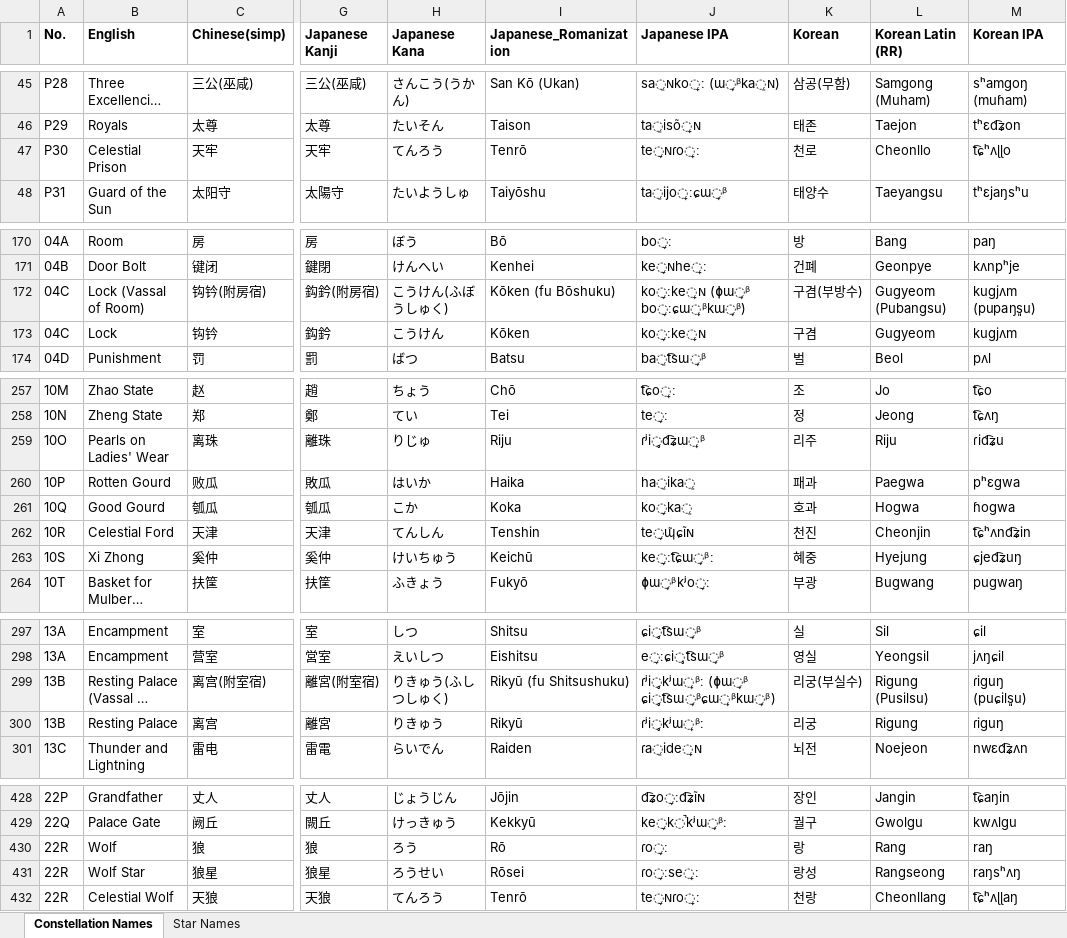
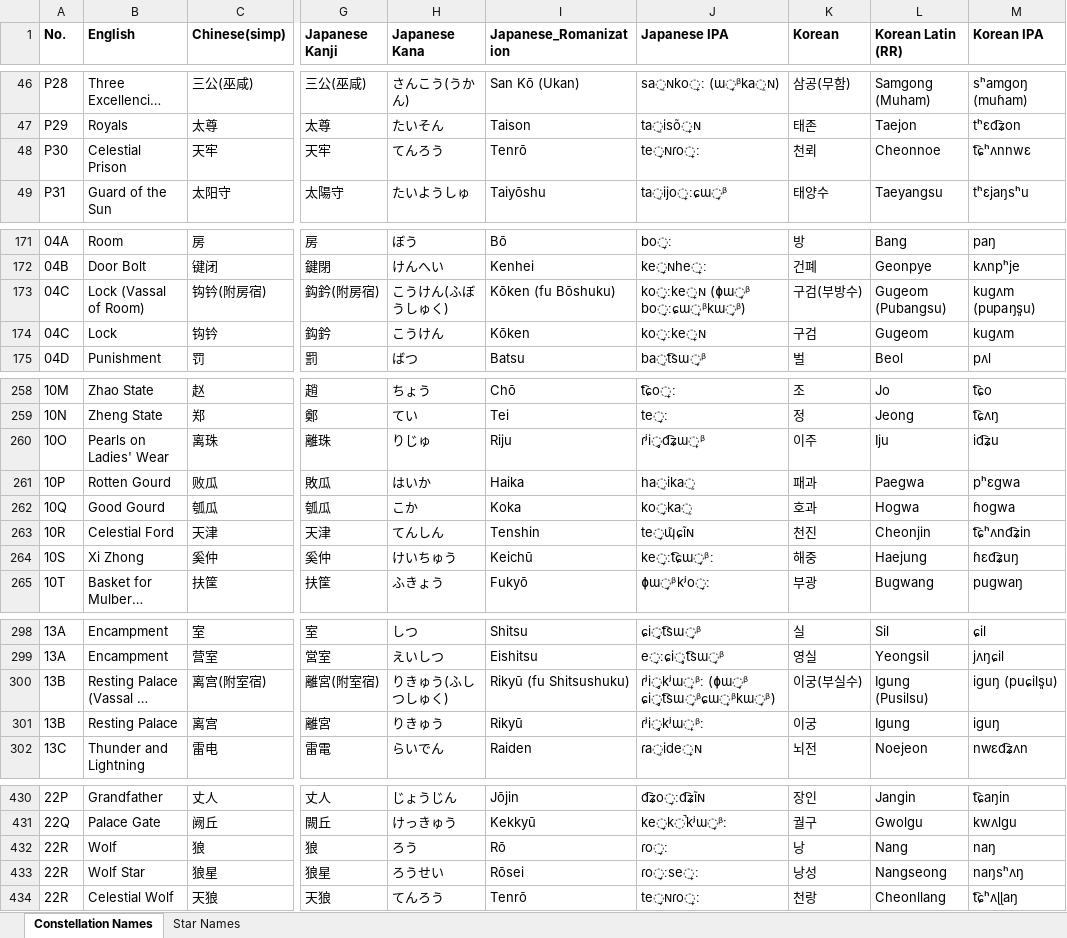
Before and after one commit to sunshuwei/stellarium, an Excel workbook: skycultures/translations_chinese_star_names.xlsx, sheet Constellation Names, drawn as a sheet; only a part is shown, gaps mark what is left out; long unchanged cells end in …; values as stored, in another font and other column widths than the file's, no borders; addresses are those after the commit; the diff covers the shown part only; the diff names each change by its address in the sheet, - before the commit and + after, or states it on an @@ line.

```diff
--- a/skycultures/translations_chinese_star_names.xlsx (sheet Constellation Names)
+++ b/skycultures/translations_chinese_star_names.xlsx (sheet Constellation Names)
-K48 (Korean): 천로
+K48 (Korean): 천뢰
-L48 (Korean Latin (RR)): Cheonllo
+L48 (Korean Latin (RR)): Cheonnoe
-M48 (Korean IPA): t͡ɕʰʌɭɭo
+M48 (Korean IPA): t͡ɕʰʌnnwɛ
-K173 (Korean): 구겸(부방수)
+K173 (Korean): 구검(부방수)
-L173 (Korean Latin (RR)): Gugyeom (Pubangsu)
+L173 (Korean Latin (RR)): Gugeom (Pubangsu)
-M173 (Korean IPA): kuɡjʌm (pupaŋs͈u)
+M173 (Korean IPA): kuɡʌm (pupaŋs͈u)
-K174 (Korean): 구겸
+K174 (Korean): 구검
-L174 (Korean Latin (RR)): Gugyeom
+L174 (Korean Latin (RR)): Gugeom
-M174 (Korean IPA): kuɡjʌm
+M174 (Korean IPA): kuɡʌm
-K260 (Korean): 리주
+K260 (Korean): 이주
-L260 (Korean Latin (RR)): Riju
+L260 (Korean Latin (RR)): Iju
-M260 (Korean IPA): ɾid͡ʑu
+M260 (Korean IPA): id͡ʑu
-K264 (Korean): 혜중
+K264 (Korean): 해중
-L264 (Korean Latin (RR)): Hyejung
+L264 (Korean Latin (RR)): Haejung
-M264 (Korean IPA): ɕjed͡ʑuŋ
+M264 (Korean IPA): ɦɛd͡ʑuŋ
-K300 (Korean): 리궁(부실수)
+K300 (Korean): 이궁(부실수)
-L300 (Korean Latin (RR)): Rigung (Pusilsu)
+L300 (Korean Latin (RR)): Igung (Pusilsu)
-M300 (Korean IPA): ɾiɡuŋ (puɕils͈u)
+M300 (Korean IPA): iɡuŋ (puɕils͈u)
-K301 (Korean): 리궁
+K301 (Korean): 이궁
-L301 (Korean Latin (RR)): Rigung
+L301 (Korean Latin (RR)): Igung
-M301 (Korean IPA): ɾiɡuŋ
+M301 (Korean IPA): iɡuŋ
-K432 (Korean): 랑
+K432 (Korean): 낭
-L432 (Korean Latin (RR)): Rang
+L432 (Korean Latin (RR)): Nang
-M432 (Korean IPA): raŋ
+M432 (Korean IPA): naŋ
-K433 (Korean): 랑성
+K433 (Korean): 낭성
-L433 (Korean Latin (RR)): Rangseong
+L433 (Korean Latin (RR)): Nangseong
-M433 (Korean IPA): raŋsʰʌŋ
+M433 (Korean IPA): naŋsʰʌŋ
```
Also changed, not shown: 2 added rows and 32 edited cells elsewhere in this sheet.
